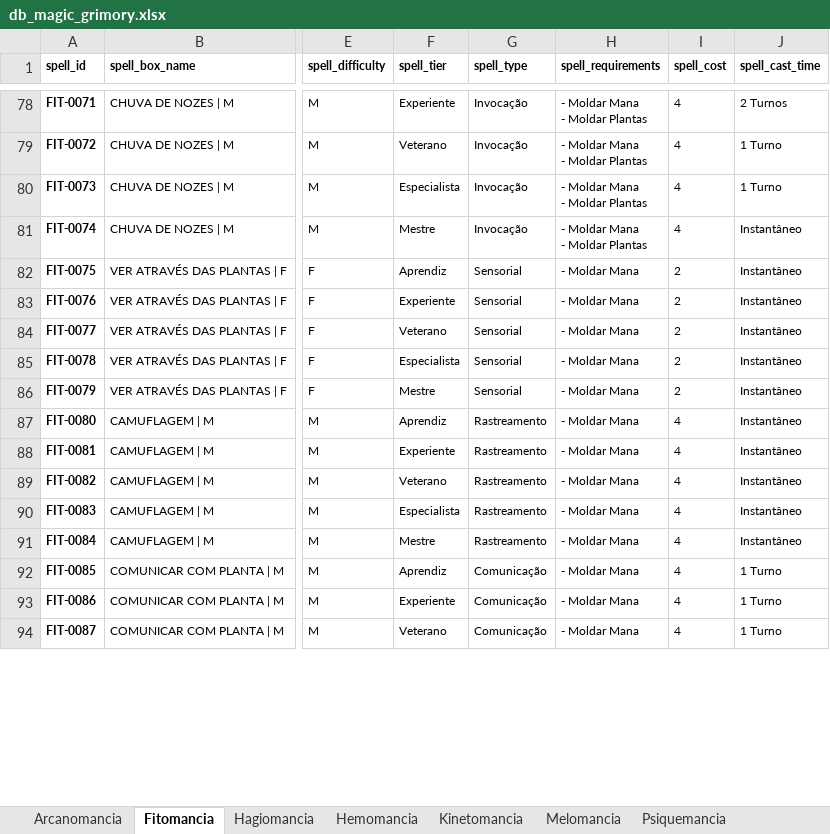
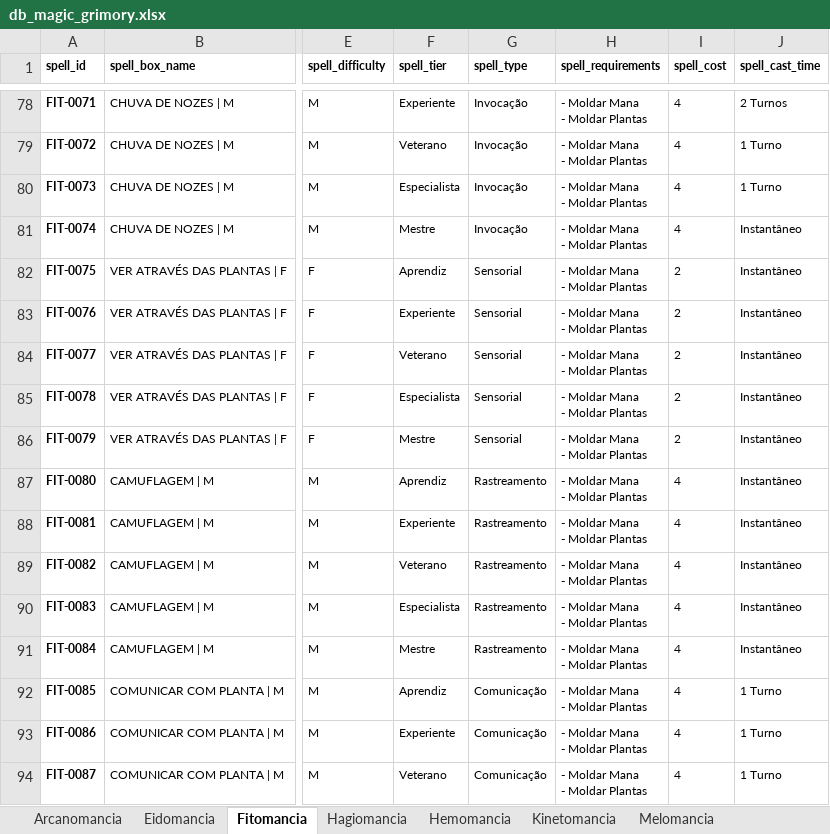
Before and after one commit to data-poet/archivumStreamlit, an Excel workbook: app/data/db_magic_grimory.xlsx, sheet Fitomancia, drawn as a sheet; only a part is shown, gaps mark what is left out; values as stored, in another font and other column widths than the file's, no borders; charts and pictures not drawn; ↵ is a line break in a cell; the diff covers the shown part only; the diff names each change by its address in the sheet, - before the commit and + after, or states it on an @@ line.

```diff
--- a/app/data/db_magic_grimory.xlsx (sheet Fitomancia)
+++ b/app/data/db_magic_grimory.xlsx (sheet Fitomancia)
+sheet tab: Eidomancia
-H82:H94 (spell_requirements): - Moldar Mana
+H82:H94 (spell_requirements): - Moldar Mana ↵ - Moldar Plantas
```
Also changed, not shown: 10 added rows and 2 edited cells elsewhere in this sheet, sheet Somatomancia, sheet Arcanomancia, sheet Melomancia, sheet Hagiomancia, other sheet tabs, charts or pictures.
